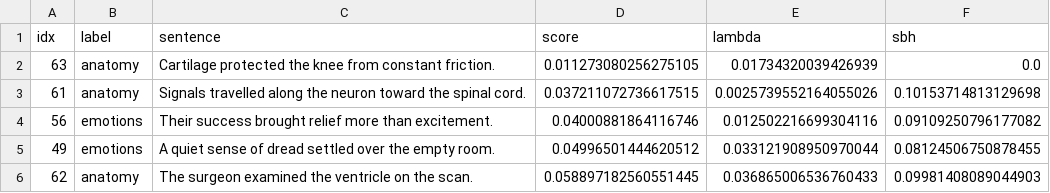
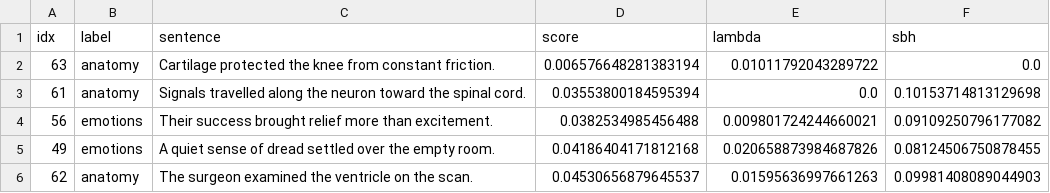
Before and after one commit to tuned-org-uk/arrowspace-analysis, a CSV file: notebooks/output__03/representatives_aug.csv, drawn as a sheet.

```diff
--- a/notebooks/output__03/representatives_aug.csv
+++ b/notebooks/output__03/representatives_aug.csv
@@ -1,6 +1,6 @@
 idx,label,sentence,score,lambda,sbh
-63,anatomy,Cartilage protected the knee from constant friction.,0.011273080256275105,0.01734320039426939,0.0
-61,anatomy,Signals travelled along the neuron toward the spinal cord.,0.037211072736617515,0.0025739552164055026,0.10153714813129698
-56,emotions,Their success brought relief more than excitement.,0.04000881864116746,0.012502216699304116,0.09109250796177082
-49,emotions,A quiet sense of dread settled over the empty room.,0.04996501444620512,0.033121908950970044,0.08124506750878455
-62,anatomy,The surgeon examined the ventricle on the scan.,0.058897182560551445,0.036865006536760433,0.09981408089044903
+63,anatomy,Cartilage protected the knee from constant friction.,0.006576648281383194,0.01011792043289722,0.0
+61,anatomy,Signals travelled along the neuron toward the spinal cord.,0.03553800184595394,0.0,0.10153714813129698
+56,emotions,Their success brought relief more than excitement.,0.0382534985456488,0.009801724244660021,0.09109250796177082
+49,emotions,A quiet sense of dread settled over the empty room.,0.04186404171812168,0.020658873984687826,0.08124506750878455
+62,anatomy,The surgeon examined the ventricle on the scan.,0.04530656879645537,0.01595636997661263,0.09981408089044903
```
Also changed, not shown: notebooks/output__03/alpha_sweep.csv, notebooks/output__03/metric_summary.csv, 18 other files.
